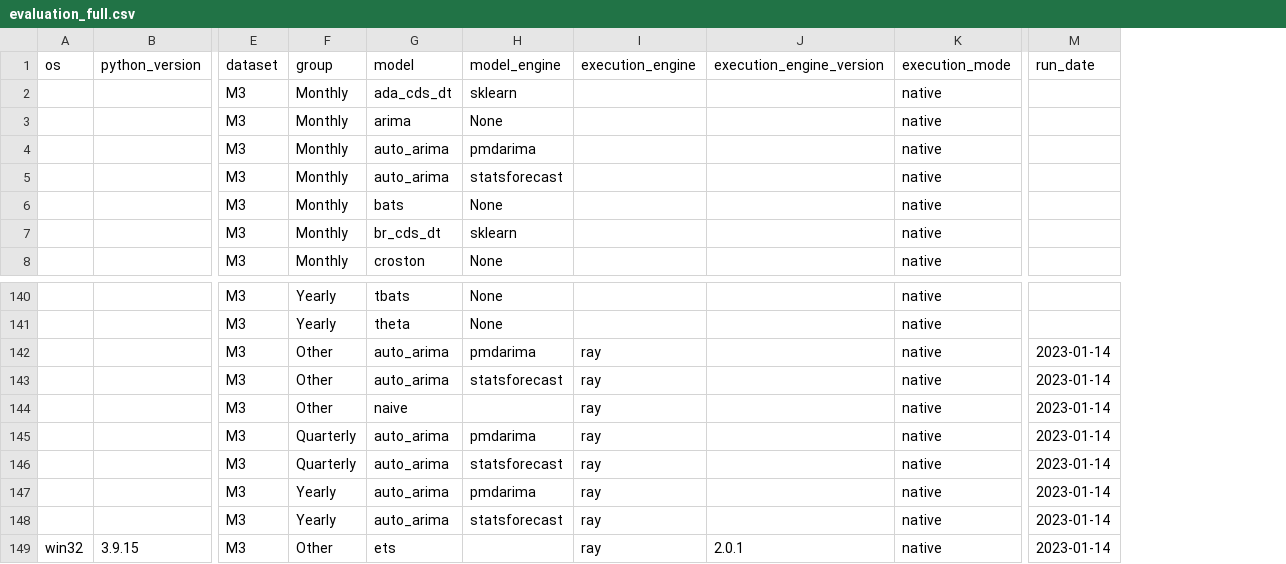
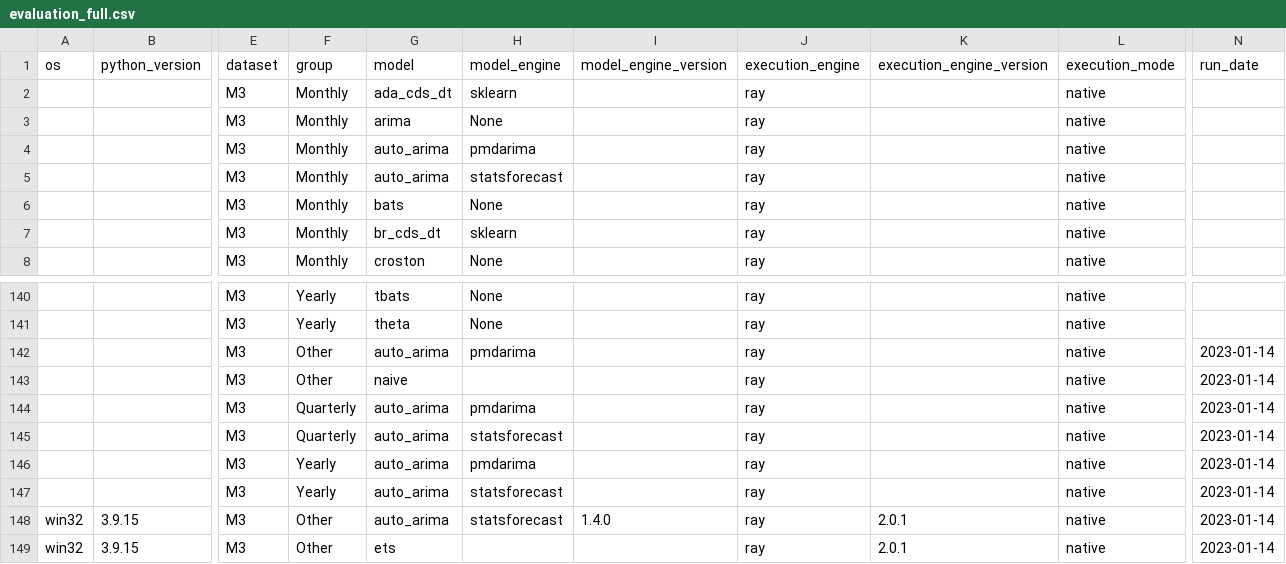
Before and after one commit to pycaret/benchmarks, a CSV file: data/evaluation_full.csv, drawn as a sheet; only a part is shown, gaps mark what is left out; removed rows and columns are numbered as before the commit, all else as after; rows hold the shown columns only; the diff names each change by its address in the sheet, - before the commit and + after, or states it on an @@ line.

```diff
--- a/data/evaluation_full.csv
+++ b/data/evaluation_full.csv
-column I, row 1: execution_engine; row 142: ray; rows 144-149: all ray
+column I, row 1: model_engine_version
+column J, rows 1-8: execution_engine | ray | ray | ray | ray | ray | ray | ray; rows 140-147: all ray; row 149: ray
-row 143:  |  | M3 | Other | auto_arima | statsforecast | ray |  | native | 2023-01-14
+row 148: win32 | 3.9.15 | M3 | Other | auto_arima | statsforecast | 1.4.0 | ray | 2.0.1 | native | 2023-01-14
```
Also changed, not shown: data/evaluation_static.csv, 4 other files.
